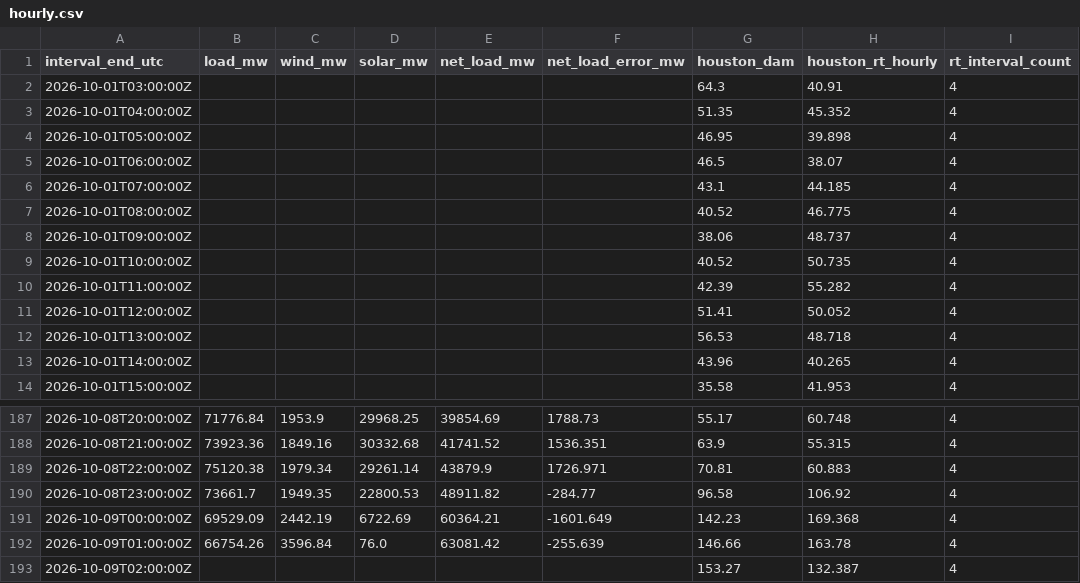
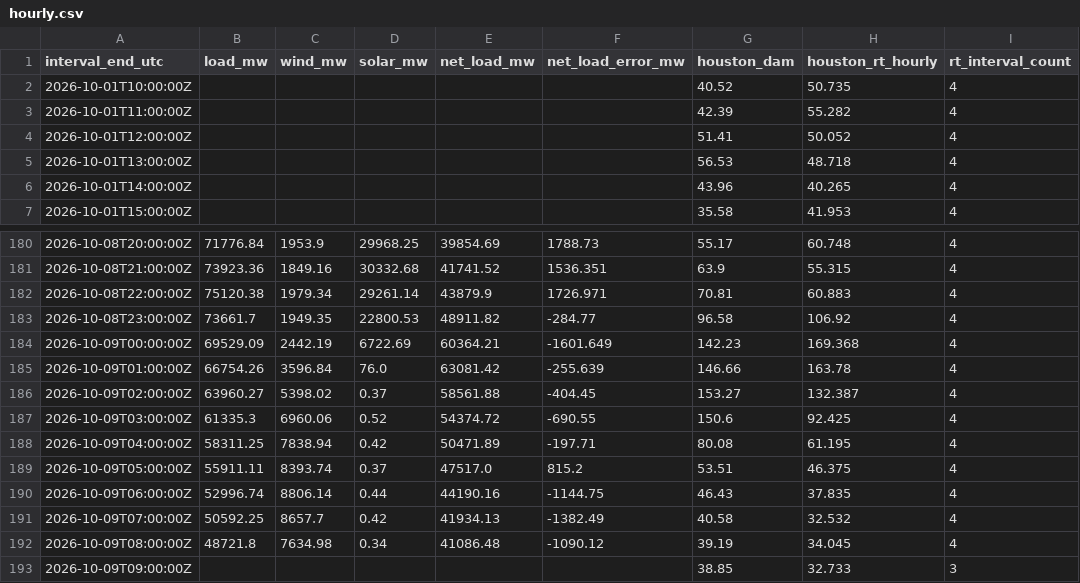
Before and after one commit to nikhilvinod23/ercot-market-dashboard, a CSV file: public/data/hourly.csv, drawn as a sheet; only a part is shown, gaps mark what is left out.

```diff
--- a/public/data/hourly.csv
+++ b/public/data/hourly.csv
@@ -1,9 +1,2 @@
 interval_end_utc,load_mw,wind_mw,solar_mw,net_load_mw,net_load_error_mw,houston_dam,houston_rt_hourly,rt_interval_count
-2026-10-01T03:00:00Z,,,,,,64.3,40.91,4
-2026-10-01T04:00:00Z,,,,,,51.35,45.352,4
-2026-10-01T05:00:00Z,,,,,,46.95,39.898,4
-2026-10-01T06:00:00Z,,,,,,46.5,38.07,4
-2026-10-01T07:00:00Z,,,,,,43.1,44.185,4
-2026-10-01T08:00:00Z,,,,,,40.52,46.775,4
-2026-10-01T09:00:00Z,,,,,,38.06,48.737,4
 2026-10-01T10:00:00Z,,,,,,40.52,50.735,4
@@ -192,2 +185,9 @@ interval_end_utc,load_mw,wind_mw,solar_mw,net_load_mw,net_load_error_mw,houston_
 2026-10-09T01:00:00Z,66754.26,3596.84,76.0,63081.42,-255.639,146.66,163.78,4
-2026-10-09T02:00:00Z,,,,,,153.27,132.387,4
+2026-10-09T02:00:00Z,63960.27,5398.02,0.37,58561.88,-404.45,153.27,132.387,4
+2026-10-09T03:00:00Z,61335.3,6960.06,0.52,54374.72,-690.55,150.6,92.425,4
+2026-10-09T04:00:00Z,58311.25,7838.94,0.42,50471.89,-197.71,80.08,61.195,4
+2026-10-09T05:00:00Z,55911.11,8393.74,0.37,47517.0,815.2,53.51,46.375,4
+2026-10-09T06:00:00Z,52996.74,8806.14,0.44,44190.16,-1144.75,46.43,37.835,4
+2026-10-09T07:00:00Z,50592.25,8657.7,0.42,41934.13,-1382.49,40.58,32.532,4
+2026-10-09T08:00:00Z,48721.8,7634.98,0.34,41086.48,-1090.12,39.19,34.045,4
+2026-10-09T09:00:00Z,,,,,,38.85,32.733,3
```
Also changed, not shown: 38 other files.
